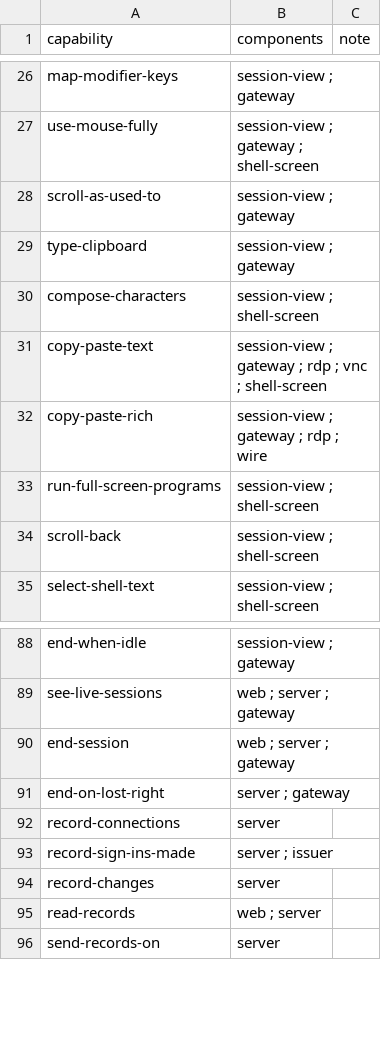
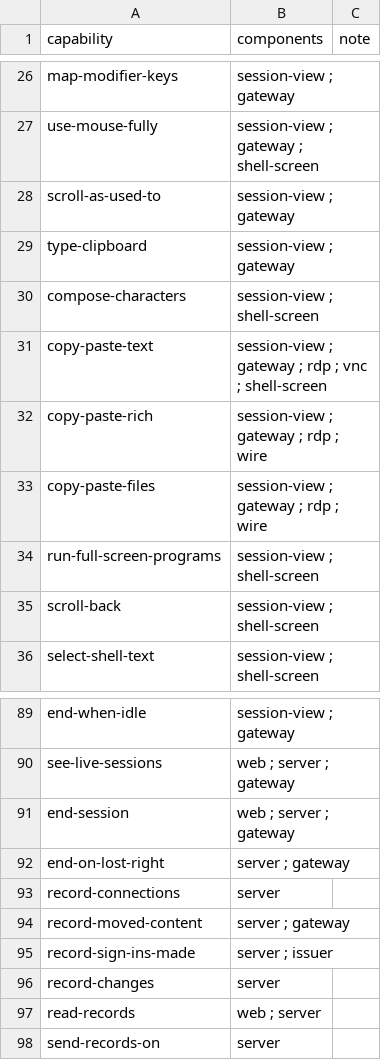
Before and after one commit to nalet/away, a CSV file: spec/architecture/carries.csv, drawn as a sheet; only a part is shown, gaps mark what is left out.

```diff
--- a/spec/architecture/carries.csv
+++ b/spec/architecture/carries.csv
@@ -32,2 +32,3 @@ copy-paste-text,session-view ; gateway ; rdp ; vnc ; shell-screen,
 copy-paste-rich,session-view ; gateway ; rdp ; wire,
+copy-paste-files,session-view ; gateway ; rdp ; wire,
 run-full-screen-programs,session-view ; shell-screen,
@@ -92,2 +93,3 @@ end-on-lost-right,server ; gateway,
 record-connections,server,
+record-moved-content,server ; gateway,
 record-sign-ins-made,server ; issuer,
```
Also changed, not shown: spec/capabilities/capabilities.csv, spec/plan/delivers.csv, 34 other files.
